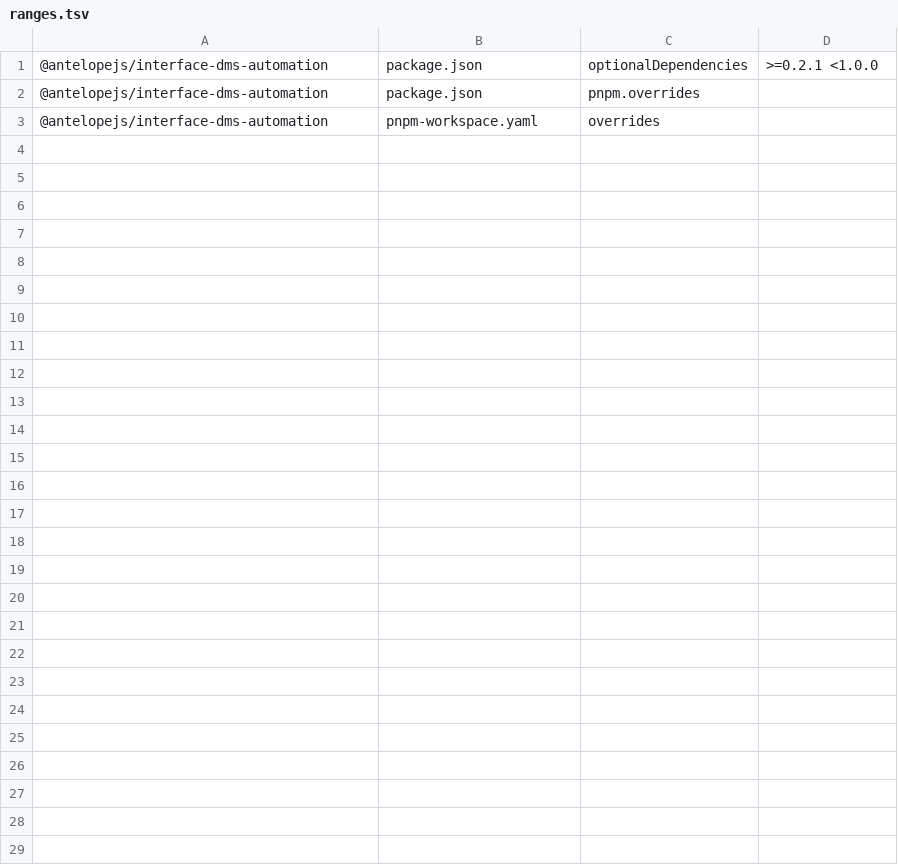
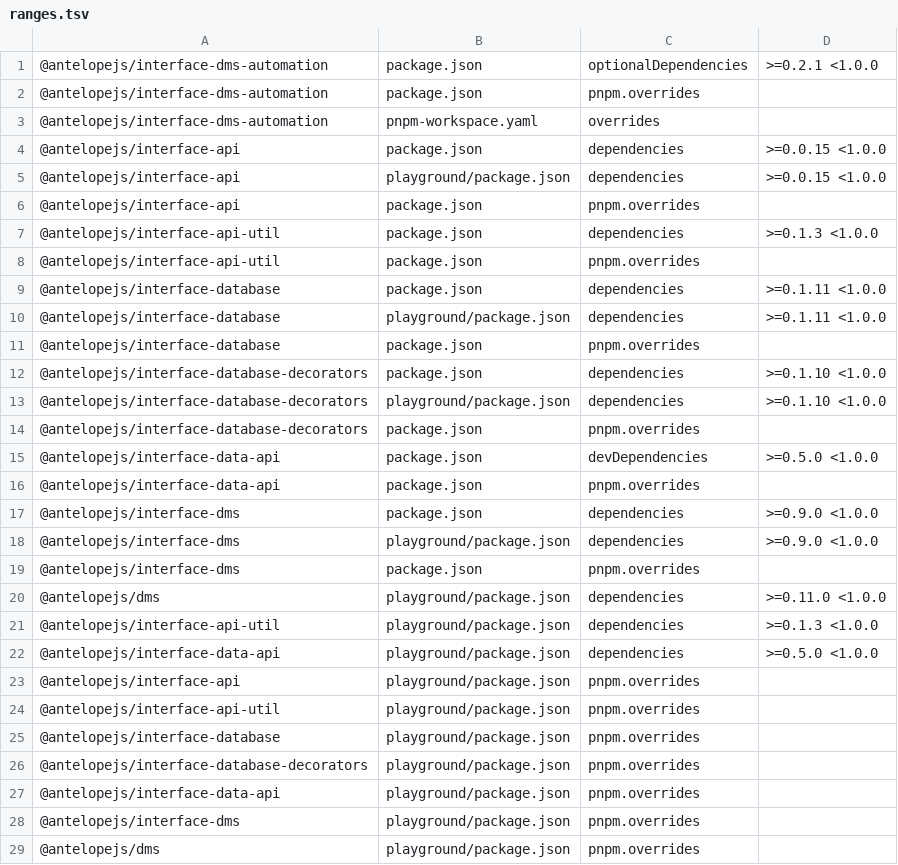
Before and after one commit to AntelopeJS/dms-api, a TSV file: .campaign/tgz/ranges.tsv, drawn as a sheet; the diff names each change by its address in the sheet, - before the commit and + after, or states it on an @@ line.

Commit message:
build(deps): prove dms-api against interface-dms 0.11.0 and dms 0.13.0
Pins the interface-dms and dms tarballs of AntelopeJS/dms#582 and the W1 to W3 tarballs they are built against: interface-api 0.2.0, interface-api-util 0.3.0, interface-data-api 0.6.0, interface-database-decorators 0.2.0 and interface-database 0.3.0. The module lists interface-data-api, a peer of interface-dms, and the playground lists interface-api-util and interface-data-api, because pnpm 10.6 cannot auto-install a peer through a file: override. The playground keeps its own lockfile, so it carries its own overrides.

```diff
--- a/.campaign/tgz/ranges.tsv
+++ b/.campaign/tgz/ranges.tsv
+row 4: @antelopejs/interface-api | package.json | dependencies | >=0.0.15 <1.0.0
+row 5: @antelopejs/interface-api | playground/package.json | dependencies | >=0.0.15 <1.0.0
+row 6: @antelopejs/interface-api | package.json | pnpm.overrides
+row 7: @antelopejs/interface-api-util | package.json | dependencies | >=0.1.3 <1.0.0
+row 8: @antelopejs/interface-api-util | package.json | pnpm.overrides
+row 9: @antelopejs/interface-database | package.json | dependencies | >=0.1.11 <1.0.0
+row 10: @antelopejs/interface-database | playground/package.json | dependencies | >=0.1.11 <1.0.0
+row 11: @antelopejs/interface-database | package.json | pnpm.overrides
+row 12: @antelopejs/interface-database-decorators | package.json | dependencies | >=0.1.10 <1.0.0
+row 13: @antelopejs/interface-database-decorators | playground/package.json | dependencies | >=0.1.10 <1.0.0
+row 14: @antelopejs/interface-database-decorators | package.json | pnpm.overrides
+row 15: @antelopejs/interface-data-api | package.json | devDependencies | >=0.5.0 <1.0.0
+row 16: @antelopejs/interface-data-api | package.json | pnpm.overrides
+row 17: @antelopejs/interface-dms | package.json | dependencies | >=0.9.0 <1.0.0
+row 18: @antelopejs/interface-dms | playground/package.json | dependencies | >=0.9.0 <1.0.0
+row 19: @antelopejs/interface-dms | package.json | pnpm.overrides
+row 20: @antelopejs/dms | playground/package.json | dependencies | >=0.11.0 <1.0.0
+row 21: @antelopejs/interface-api-util | playground/package.json | dependencies | >=0.1.3 <1.0.0
+row 22: @antelopejs/interface-data-api | playground/package.json | dependencies | >=0.5.0 <1.0.0
+row 23: @antelopejs/interface-api | playground/package.json | pnpm.overrides
+row 24: @antelopejs/interface-api-util | playground/package.json | pnpm.overrides
+row 25: @antelopejs/interface-database | playground/package.json | pnpm.overrides
+row 26: @antelopejs/interface-database-decorators | playground/package.json | pnpm.overrides
+row 27: @antelopejs/interface-data-api | playground/package.json | pnpm.overrides
+row 28: @antelopejs/interface-dms | playground/package.json | pnpm.overrides
+row 29: @antelopejs/dms | playground/package.json | pnpm.overrides
```
Also changed, not shown: 14 other files.
